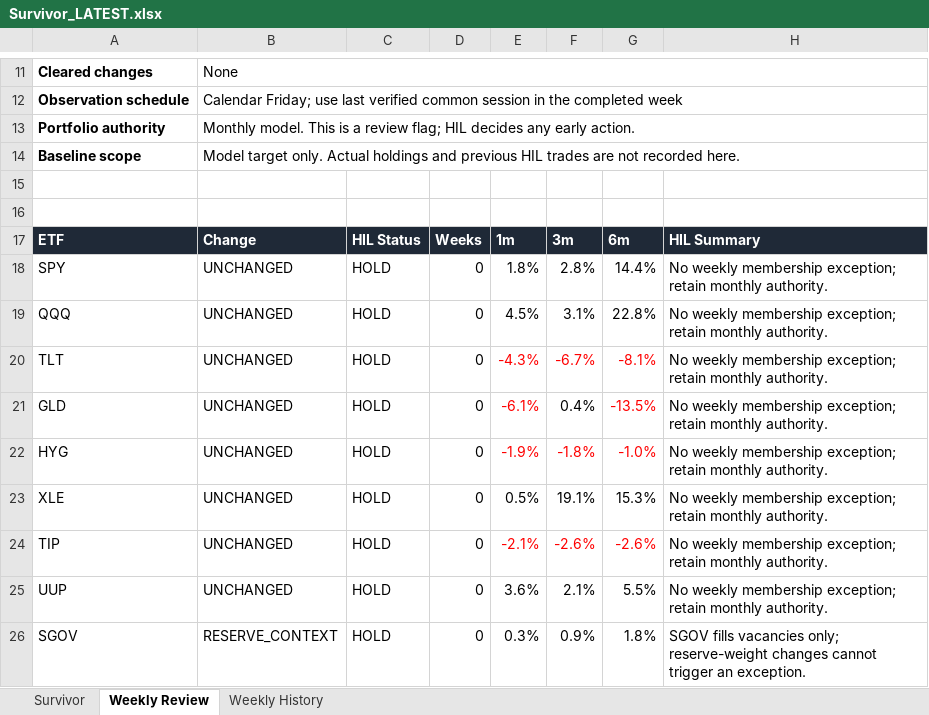
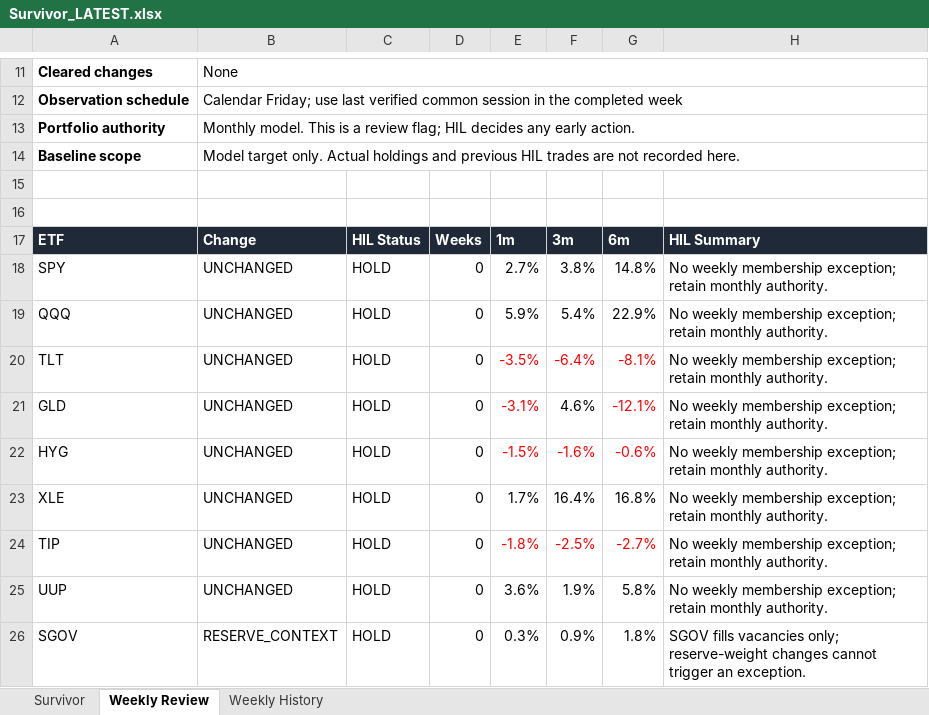
Before and after one commit to DarkMoonv1/NEFTy, an Excel workbook: Survivor_LATEST.xlsx, sheet Weekly Review, drawn as a sheet; only a part is shown, gaps mark what is left out; values as stored, in another font and other column widths than the file's, no borders; the diff names each change by its address in the sheet, - before the commit and + after, or states it on an @@ line.

```diff
--- a/Survivor_LATEST.xlsx (sheet Weekly Review)
+++ b/Survivor_LATEST.xlsx (sheet Weekly Review)
-E18: 1.8%
+E18: 2.7%
-F18: 2.8%
+F18: 3.8%
-G18: 14.4%
+G18: 14.8%
-E19: 4.5%
+E19: 5.9%
-F19: 3.1%
+F19: 5.4%
-G19: 22.8%
+G19: 22.9%
-E20: -4.3%
+E20: -3.5%
-F20: -6.7%
+F20: -6.4%
-E21: -6.1%
+E21: -3.1%
-F21: 0.4%
+F21: 4.6%
-G21: -13.5%
+G21: -12.1%
-E22: -1.9%
+E22: -1.5%
-F22: -1.8%
+F22: -1.6%
-G22: -1.0%
+G22: -0.6%
-E23: 0.5%
+E23: 1.7%
-F23: 19.1%
+F23: 16.4%
-G23: 15.3%
+G23: 16.8%
-E24: -2.1%
+E24: -1.8%
-F24: -2.6%
+F24: -2.5%
-G24: -2.6%
+G24: -2.7%
-F25: 2.1%
+F25: 1.9%
-G25: 5.5%
+G25: 5.8%
```
Also changed, not shown: sheet Survivor.
